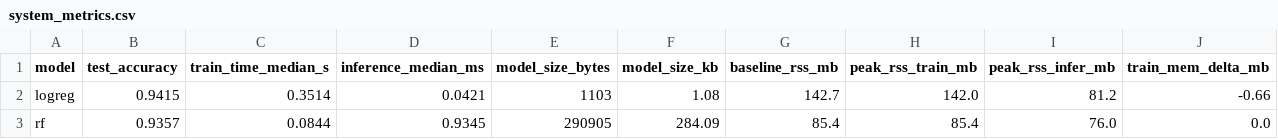
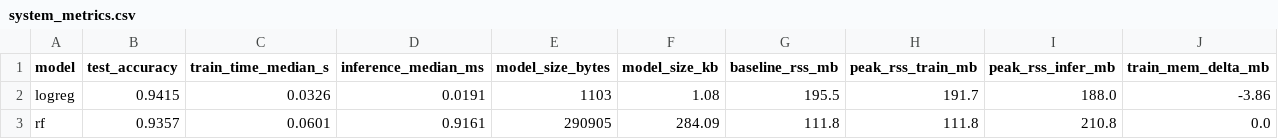
Before and after one commit to AlperTuncOrtak/ml-systems-labs, a CSV file: lab01/results/system_metrics.csv, drawn as a sheet.

Commit message:
Lab01: single model.joblib, torch seeds, fix thread oversubscription, update report

```diff
--- a/lab01/results/system_metrics.csv
+++ b/lab01/results/system_metrics.csv
@@ -1,3 +1,3 @@
 model,test_accuracy,train_time_median_s,inference_median_ms,model_size_bytes,model_size_kb,baseline_rss_mb,peak_rss_train_mb,peak_rss_infer_mb,train_mem_delta_mb
-logreg,0.9415,0.3514,0.0421,1103,1.08,142.7,142.0,81.2,-0.66
-rf,0.9357,0.0844,0.9345,290905,284.09,85.4,85.4,76.0,0.0
+logreg,0.9415,0.0326,0.0191,1103,1.08,195.5,191.7,188.0,-3.86
+rf,0.9357,0.0601,0.9161,290905,284.09,111.8,111.8,210.8,0.0
```
Also changed, not shown: 5 other files.
